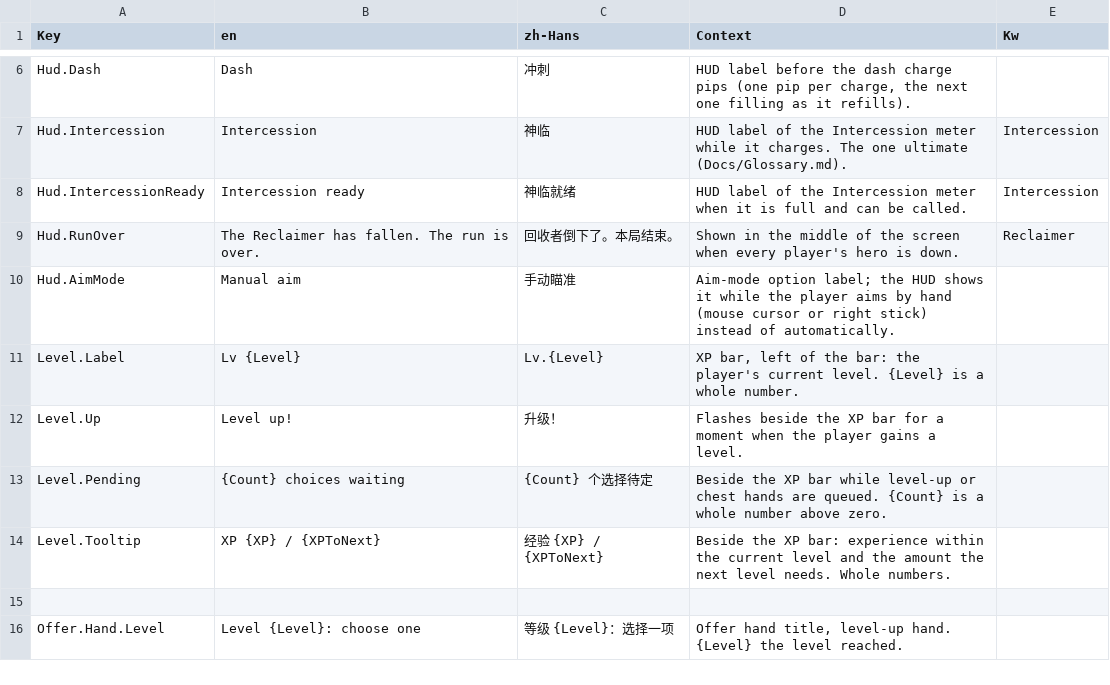
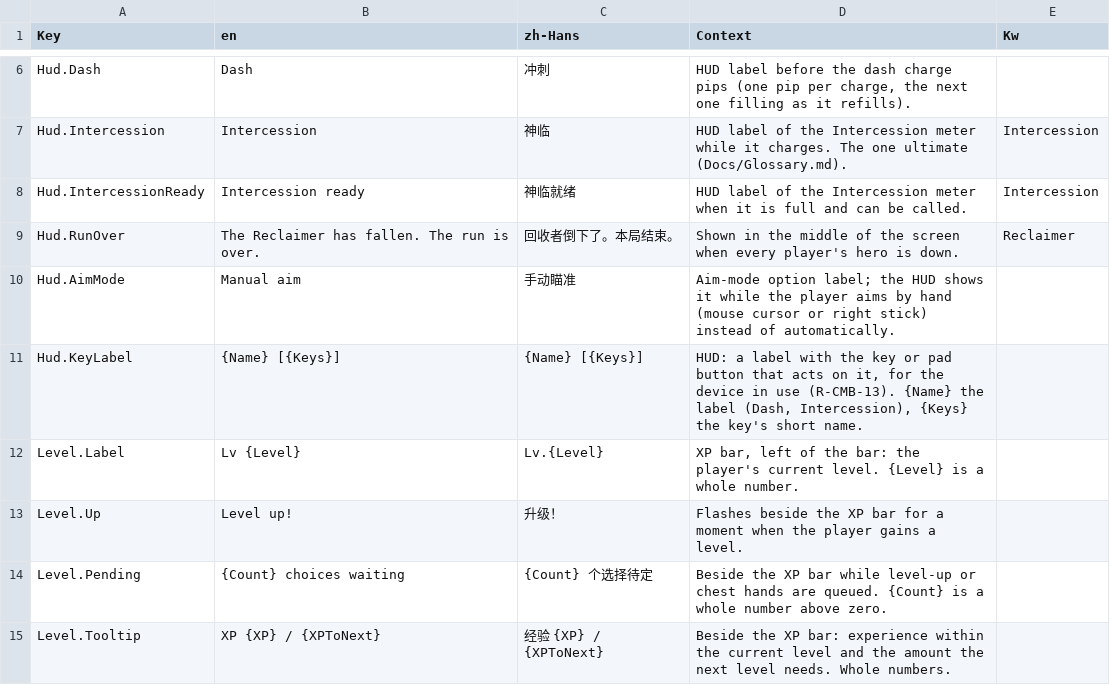
Before and after one commit to AaronJin0323/RogueGame, a CSV file: Content/DT/Text/ST_UI.csv, drawn as a sheet; only a part is shown, gaps mark what is left out; the shorter side is filled out with more unchanged rows.

```diff
--- a/Content/DT/Text/ST_UI.csv
+++ b/Content/DT/Text/ST_UI.csv
@@ -10,2 +10,3 @@ Hud.RunOver,The Reclaimer has fallen. The run is over.,回收者倒下了。本
 Hud.AimMode,Manual aim,手动瞄准,"Aim-mode option label; the HUD shows it while the player aims by hand (mouse cursor or right stick) instead of automatically.",
+Hud.KeyLabel,{Name}  [{Keys}],{Name}  [{Keys}],"HUD: a label with the key or pad button that acts on it, for the device in use (R-CMB-13). {Name} the label (Dash, Intercession), {Keys} the key's short name.",
 Level.Label,Lv {Level},Lv.{Level},"XP bar, left of the bar: the player's current level. {Level} is a whole number.",
```
Also changed, not shown: 10 other files.
